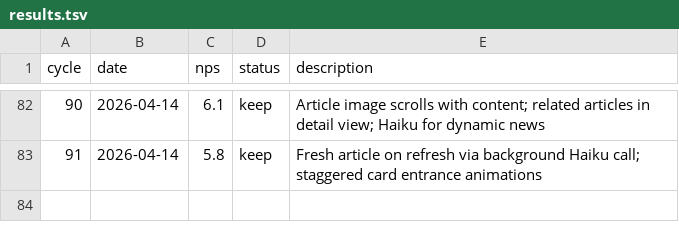
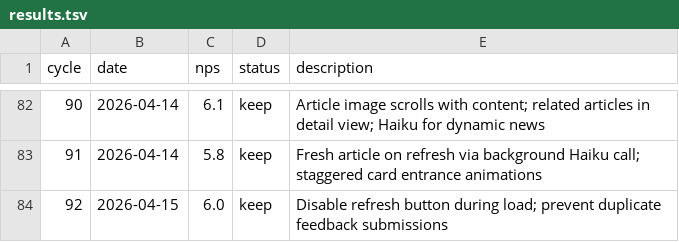
Before and after one commit to fabriciobloisi/AutoPMF, a TSV file: results.tsv, drawn as a sheet; only a part is shown, gaps mark what is left out.

Commit message:
AutoLoop cycle 92: update logs

```diff
--- a/results.tsv
+++ b/results.tsv
@@ -83 +83,2 @@ cycle	date	nps	status	description
 91	2026-04-14	5.8	keep	Fresh article on refresh via background Haiku call; staggered card entrance animations
+92	2026-04-15	6.0	keep	Disable refresh button during load; prevent duplicate feedback submissions
```
Also changed, not shown: 2 other files.
